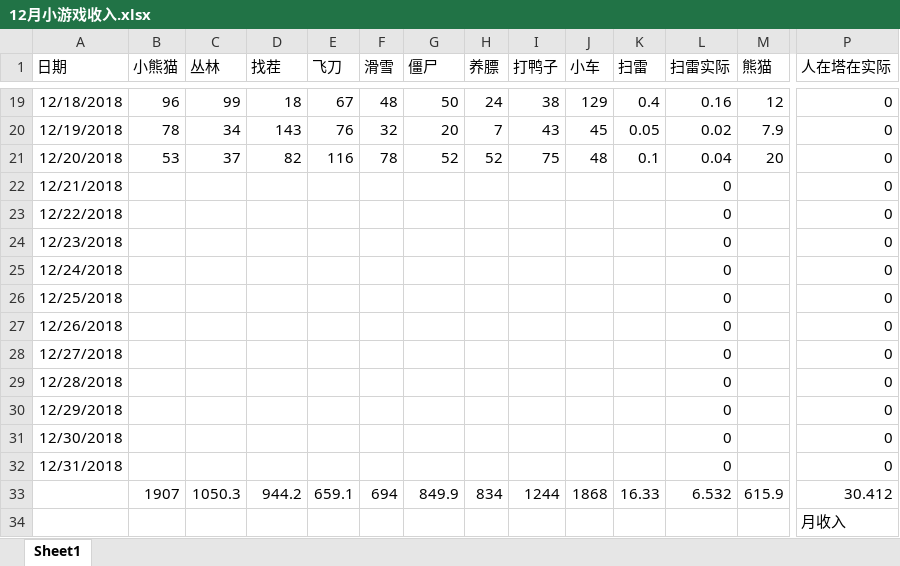
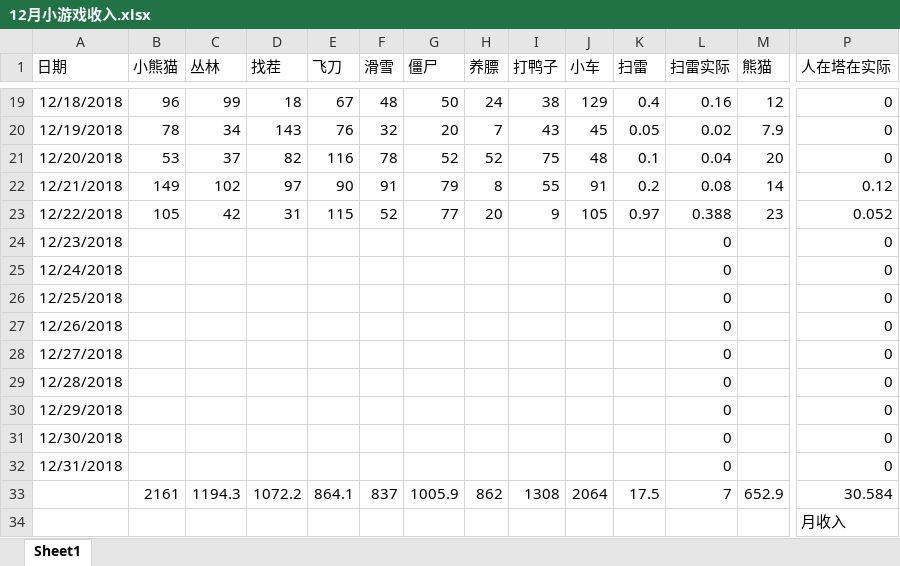
Before and after one commit to hotzwd/LayaWorkspace, an Excel workbook: 小游戏文档/12月小游戏收入.xlsx, sheet Sheet1, drawn as a sheet; only a part is shown, gaps mark what is left out; values as stored, in another font and other column widths than the file's, no borders; charts and pictures not drawn; removed rows and columns are numbered as before the commit, all else as after; rows hold the shown columns only; the diff covers the shown part only; the diff names each change by its address in the sheet, - before the commit and + after, or states it on an @@ line.

```diff
--- a/小游戏文档/12月小游戏收入.xlsx (sheet Sheet1)
+++ b/小游戏文档/12月小游戏收入.xlsx (sheet Sheet1)
-B22 (小熊猫): (empty)
+B22 (小熊猫): 149
-C22 (丛林): (empty)
+C22 (丛林): 102
-D22 (找茬): (empty)
+D22 (找茬): 97
-E22 (飞刀): (empty)
+E22 (飞刀): 90
-F22 (滑雪): (empty)
+F22 (滑雪): 91
-G22 (僵尸): (empty)
+G22 (僵尸): 79
-H22 (养膘): (empty)
+H22 (养膘): 8
-I22 (打鸭子): (empty)
+I22 (打鸭子): 55
-J22 (小车): (empty)
+J22 (小车): 91
-K22 (扫雷): (empty)
+K22 (扫雷): 0.2
-L22 (扫雷实际): 0
+L22 (扫雷实际): 0.08
-M22 (熊猫): (empty)
+M22 (熊猫): 14
-P22 (人在塔在实际): 0
+P22 (人在塔在实际): 0.12
-B23 (小熊猫): (empty)
+B23 (小熊猫): 105
-C23 (丛林): (empty)
+C23 (丛林): 42
-D23 (找茬): (empty)
+D23 (找茬): 31
-E23 (飞刀): (empty)
+E23 (飞刀): 115
-F23 (滑雪): (empty)
+F23 (滑雪): 52
-G23 (僵尸): (empty)
+G23 (僵尸): 77
-H23 (养膘): (empty)
+H23 (养膘): 20
-I23 (打鸭子): (empty)
+I23 (打鸭子): 9
-J23 (小车): (empty)
+J23 (小车): 105
-K23 (扫雷): (empty)
+K23 (扫雷): 0.97
-L23 (扫雷实际): 0
+L23 (扫雷实际): 0.388
-M23 (熊猫): (empty)
+M23 (熊猫): 23
-P23 (人在塔在实际): 0
+P23 (人在塔在实际): 0.052
-row 33:  | 1907 | 1050.3 | 944.2 | 659.1 | 694 | 849.9 | 834 | 1244 | 1868 | 16.33 | 6.532 | 615.9 | 30.412
-row 34:  |  |  |  |  |  |  |  |  |  |  |  |  | 月收入
+row 33:  | 2161 | 1194.3 | 1072.2 | 864.1 | 837 | 1005.9 | 862 | 1308 | 2064 | 17.5 | 7 | 652.9 | 30.584
+row 34:  |  |  |  |  |  |  |  |  |  |  |  |  | 月收入
```
Also changed, not shown: 6 edited cells elsewhere in this sheet, charts or pictures, 38 other files.
